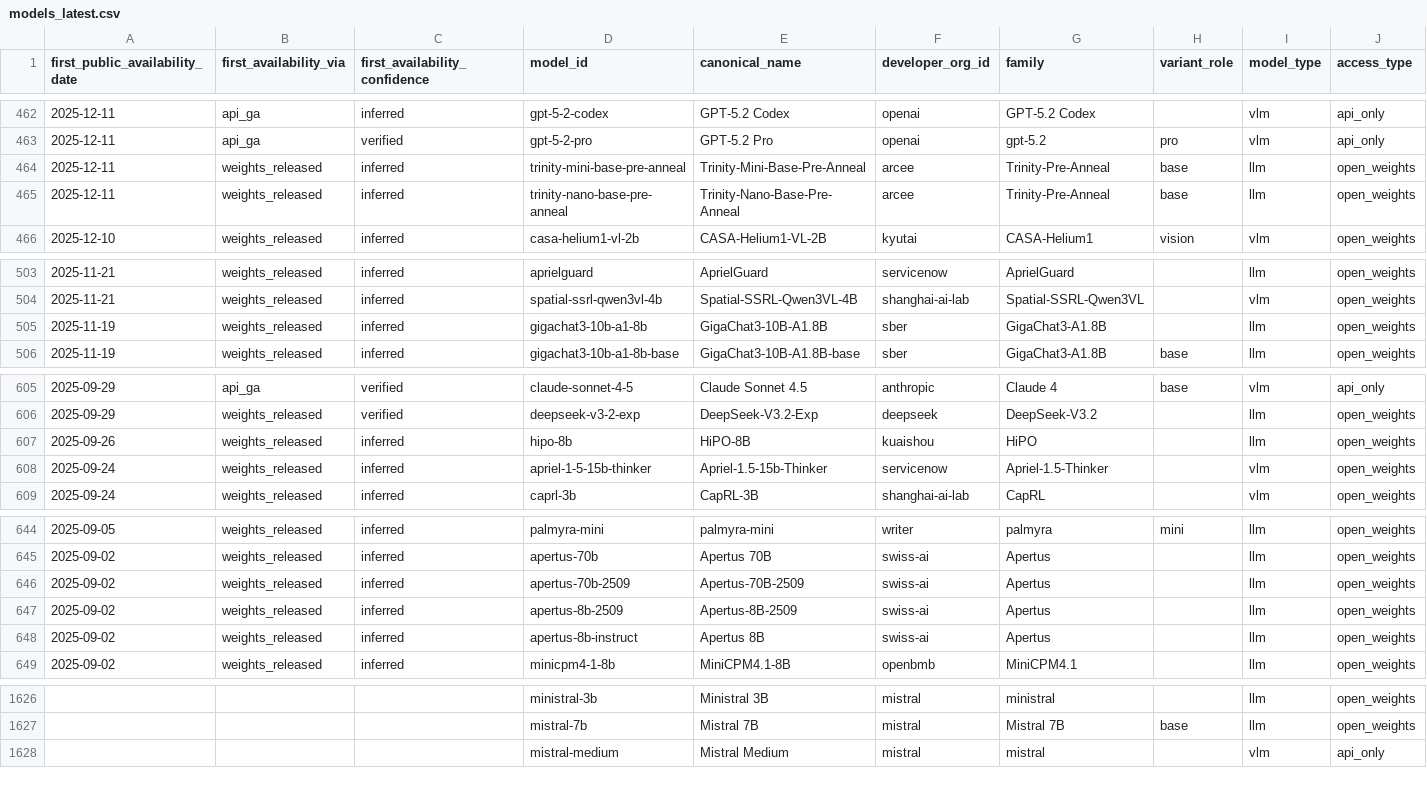
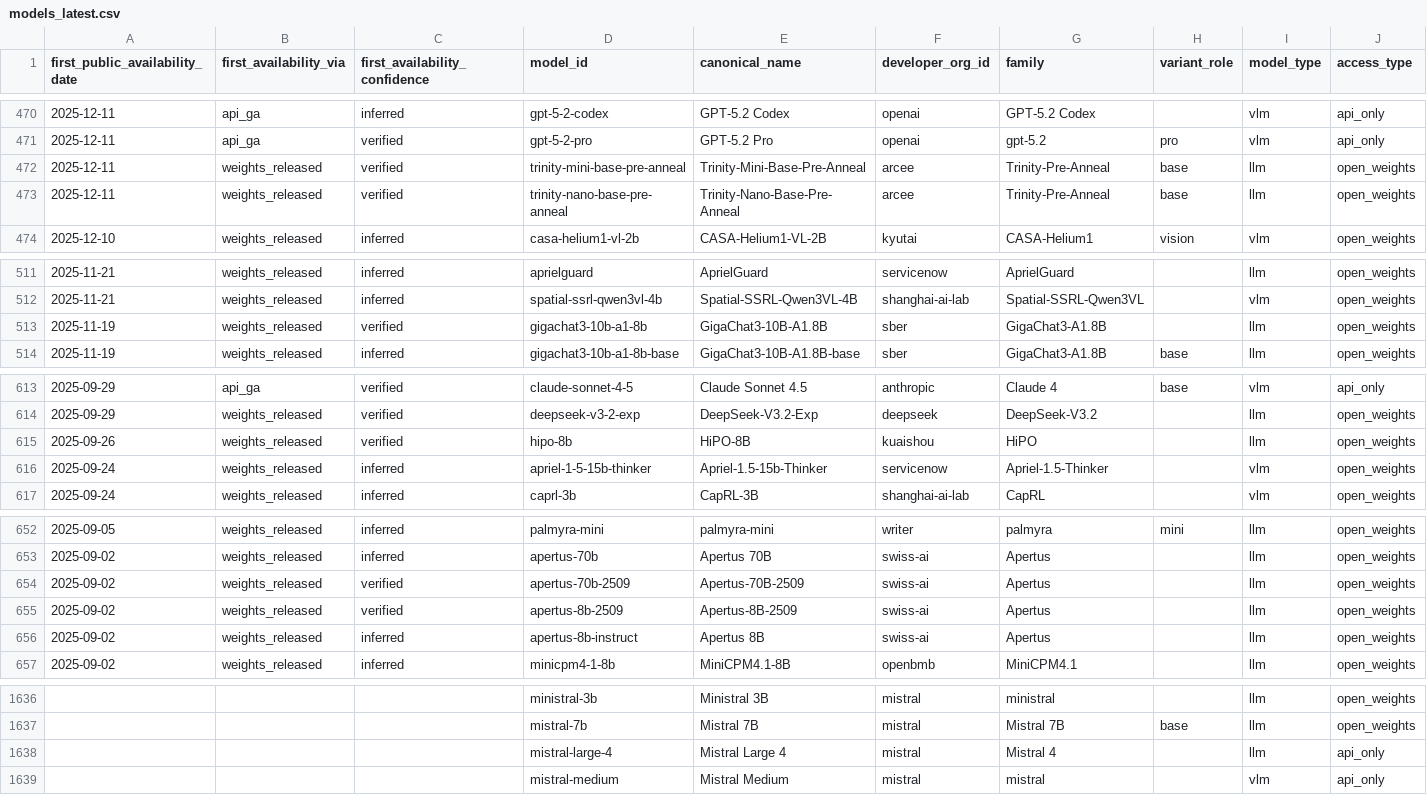
Before and after one commit to YasamanAnsari/llm-ledger, a CSV file: data/generated/models_latest.csv, drawn as a sheet; only a part is shown, gaps mark what is left out; addresses are those after the commit; rows hold the shown columns only; the diff covers the shown part only; the diff names each change by its address in the sheet, - before the commit and + after, or states it on an @@ line.

```diff
--- a/data/generated/models_latest.csv
+++ b/data/generated/models_latest.csv
-C472:C473 (first_availability_confidence): inferred
+C472:C473 (first_availability_confidence): verified
-C513 (first_availability_confidence): inferred
+C513 (first_availability_confidence): verified
-C615 (first_availability_confidence): inferred
+C615 (first_availability_confidence): verified
-C654:C655 (first_availability_confidence): inferred
+C654:C655 (first_availability_confidence): verified
+row 1638:  |  |  | mistral-large-4 | Mistral Large 4 | mistral | Mistral 4 |  | llm | api_only
```
Also changed, not shown: 10 added rows and 7 edited cells elsewhere in this file, data/core/crosswalk.csv, data/core/models.csv, 24 other files.
